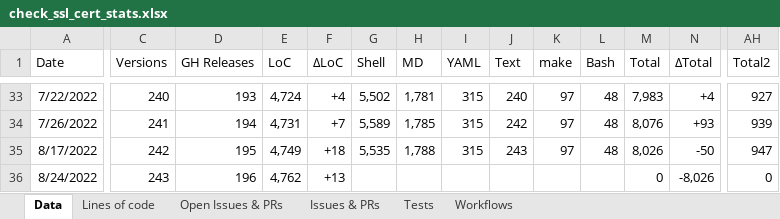
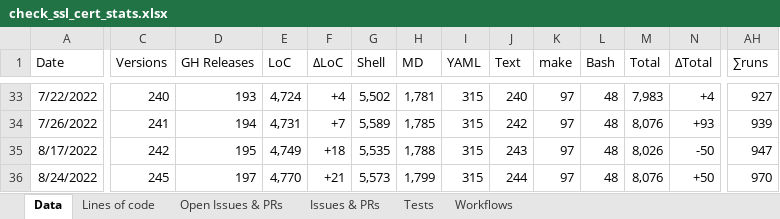
Before and after one commit to matteocorti/check_ssl_cert, an Excel workbook: varia/check_ssl_cert_stats.xlsx, sheet Data, drawn as a sheet; only a part is shown, gaps mark what is left out; values as stored, in another font and other column widths than the file's, no borders; table styles not drawn; the diff covers the shown part only; the diff names each change by its address in the sheet, - before the commit and + after, or states it on an @@ line.

Commit message:
Updated the statistics

```diff
--- a/varia/check_ssl_cert_stats.xlsx (sheet Data)
+++ b/varia/check_ssl_cert_stats.xlsx (sheet Data)
-AH1: Total2
+AH1: ∑runs
-C36 (Versions): 243
+C36 (Versions): 245
-D36 (GH Releases): 196
+D36 (GH Releases): 197
-E36 (LoC): 4,762
+E36 (LoC): 4,770
-F36 (∆LoC): +13
+F36 (∆LoC): +21
-G36 (Shell): (empty)
+G36 (Shell): 5,573
-H36 (MD): (empty)
+H36 (MD): 1,799
-I36 (YAML): (empty)
+I36 (YAML): 315
-J36 (Text): (empty)
+J36 (Text): 244
-K36 (make): (empty)
+K36 (make): 97
-L36 (Bash): (empty)
+L36 (Bash): 48
-M36 (Total): 0
+M36 (Total): 8,076
-N36 (∆Total): -8,026
+N36 (∆Total): +50
-AH36 (∑runs): 0
+AH36 (∑runs): 970
```
Also changed, not shown: 18 edited cells elsewhere in this sheet, charts or pictures.
